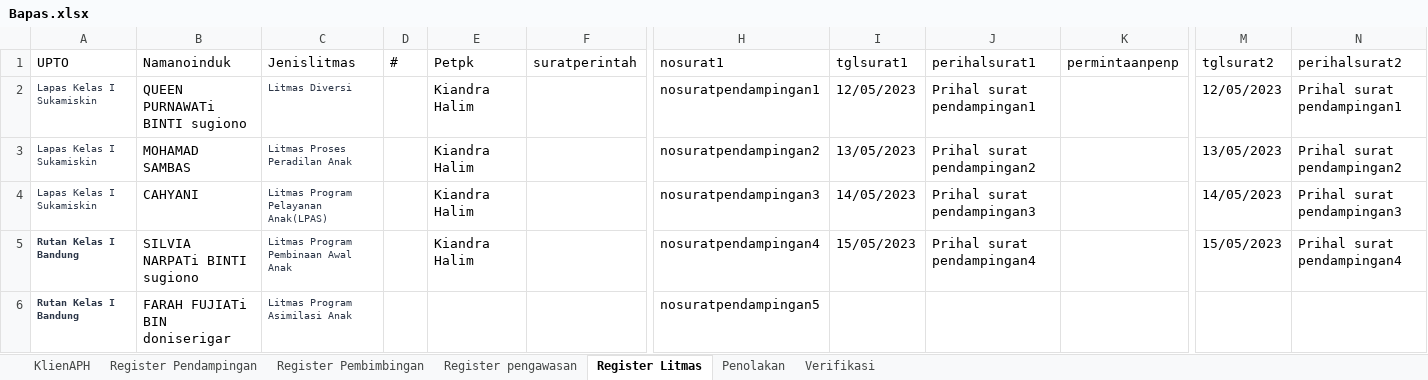
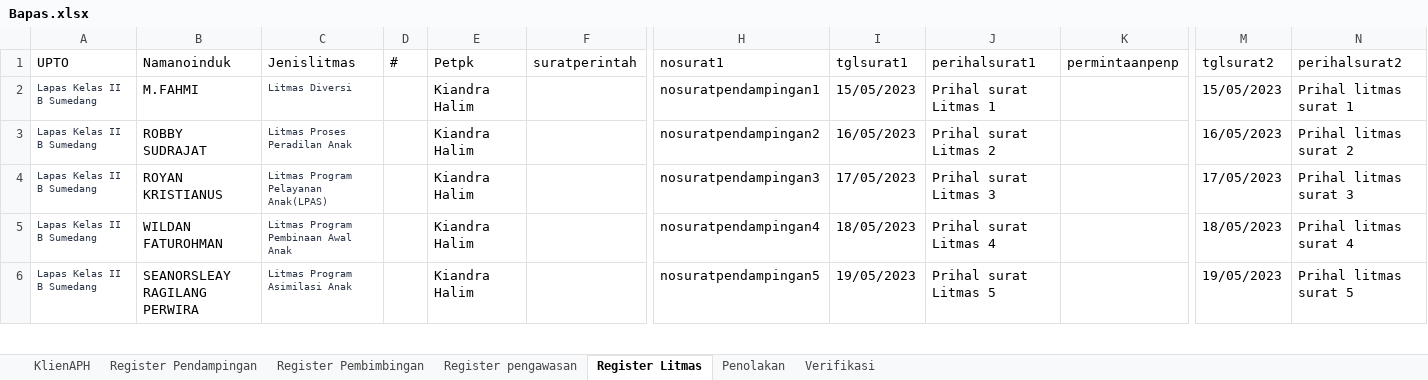
Before and after one commit to ecahyono/Automationpython, an Excel workbook: SDP/Filexel/Bapas.xlsx, sheet Register Litmas, drawn as a sheet; only a part is shown, gaps mark what is left out; values as stored, in another font and other column widths than the file's, no borders; the diff covers the shown part only; the diff names each change by its address in the sheet, - before the commit and + after, or states it on an @@ line.

```diff
--- a/SDP/Filexel/Bapas.xlsx (sheet Register Litmas)
+++ b/SDP/Filexel/Bapas.xlsx (sheet Register Litmas)
-A2:A4 (UPTO): Lapas Kelas I Sukamiskin
+A2:A4 (UPTO): Lapas Kelas II B Sumedang
-B2 (Namanoinduk): QUEEN PURNAWATi BINTI sugiono
+B2 (Namanoinduk): M.FAHMI
-I2 (tglsurat1): 12/05/2023
+I2 (tglsurat1): 15/05/2023
-J2 (perihalsurat1): Prihal surat pendampingan1
+J2 (perihalsurat1): Prihal surat Litmas 1
-M2 (tglsurat2): 12/05/2023
+M2 (tglsurat2): 15/05/2023
-N2 (perihalsurat2): Prihal surat pendampingan1
+N2 (perihalsurat2): Prihal litmas surat 1
-B3 (Namanoinduk): MOHAMAD SAMBAS
+B3 (Namanoinduk): ROBBY SUDRAJAT
-I3 (tglsurat1): 13/05/2023
+I3 (tglsurat1): 16/05/2023
-J3 (perihalsurat1): Prihal surat pendampingan2
+J3 (perihalsurat1): Prihal surat Litmas 2
-M3 (tglsurat2): 13/05/2023
+M3 (tglsurat2): 16/05/2023
-N3 (perihalsurat2): Prihal surat pendampingan2
+N3 (perihalsurat2): Prihal litmas surat 2
-B4 (Namanoinduk): CAHYANI
+B4 (Namanoinduk): ROYAN KRISTIANUS
-I4 (tglsurat1): 14/05/2023
+I4 (tglsurat1): 17/05/2023
-J4 (perihalsurat1): Prihal surat pendampingan3
+J4 (perihalsurat1): Prihal surat Litmas 3
-M4 (tglsurat2): 14/05/2023
+M4 (tglsurat2): 17/05/2023
-N4 (perihalsurat2): Prihal surat pendampingan3
+N4 (perihalsurat2): Prihal litmas surat 3
-A5:A6 (UPTO): Rutan Kelas I Bandung
+A5:A6 (UPTO): Lapas Kelas II B Sumedang
-A5:A6 bold: on
+A5:A6 bold: off
-B5 (Namanoinduk): SILVIA NARPATi BINTI sugiono
+B5 (Namanoinduk): WILDAN FATUROHMAN
-I5 (tglsurat1): 15/05/2023
+I5 (tglsurat1): 18/05/2023
-J5 (perihalsurat1): Prihal surat pendampingan4
+J5 (perihalsurat1): Prihal surat Litmas 4
-M5 (tglsurat2): 15/05/2023
+M5 (tglsurat2): 18/05/2023
-N5 (perihalsurat2): Prihal surat pendampingan4
+N5 (perihalsurat2): Prihal litmas surat 4
-B6 (Namanoinduk): FARAH FUJIATi BIN doniserigar
+B6 (Namanoinduk): SEANORSLEAY RAGILANG PERWIRA
-E6 (Petpk): (empty)
+E6 (Petpk): Kiandra Halim
-I6 (tglsurat1): (empty)
+I6 (tglsurat1): 19/05/2023
-J6 (perihalsurat1): (empty)
+J6 (perihalsurat1): Prihal surat Litmas 5
-M6 (tglsurat2): (empty)
+M6 (tglsurat2): 19/05/2023
-N6 (perihalsurat2): (empty)
+N6 (perihalsurat2): Prihal litmas surat 5
```
Also changed, not shown: 39 edited cells and cell formats elsewhere in this sheet, sheet KlienAPH, 6 other files.
